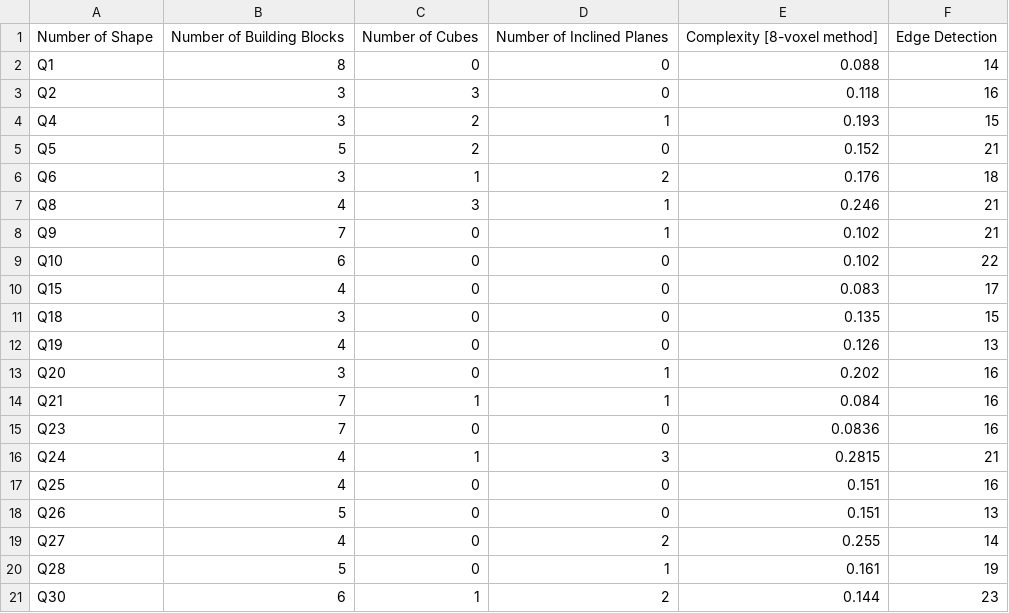
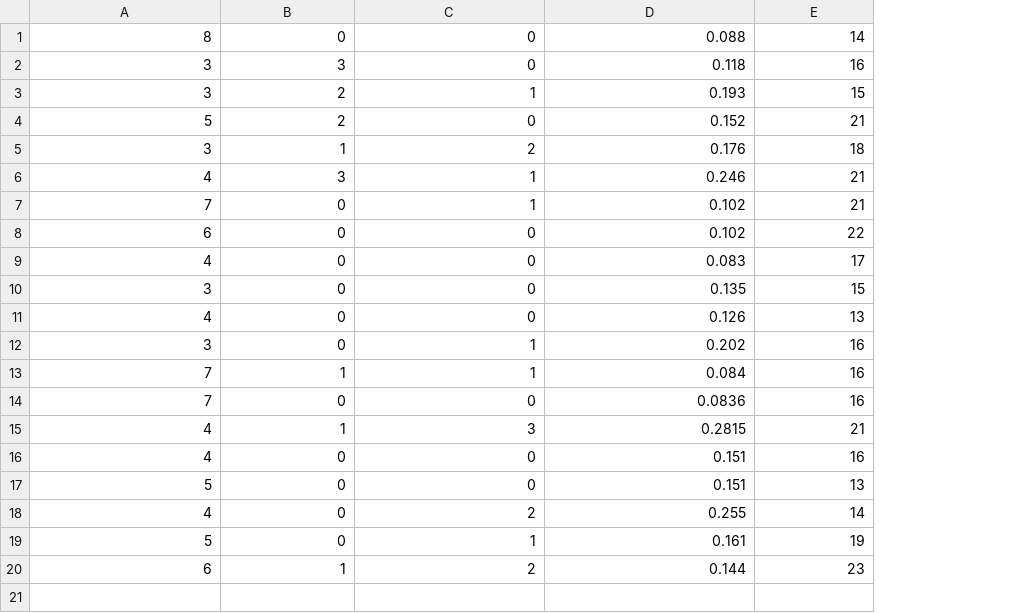
Before and after one commit to Angelaangie-ai/data_set, a CSV file: Data Set Visualization - Regression.csv, drawn as a sheet; removed rows and columns are numbered as before the commit, all else as after; the diff names each change by its address in the sheet, - before the commit and + after, or states it on an @@ line.

Commit message:
Add files via upload

```diff
--- a/Data Set Visualization - Regression.csv
+++ b/Data Set Visualization - Regression.csv
-column A, rows 2-21: Q1 | Q2 | Q4 | Q5 | Q6 | Q8 | Q9 | Q10 | Q15 | Q18 | Q19 | Q20 | Q21 | Q23 | Q24 | Q25 | Q26 | Q27 | Q28 | Q30
-row 1: Number of Shape | Number of Building Blocks | Number of Cubes | Number of Inclined Planes | Complexity [8-voxel method] | Edge Detection
```
